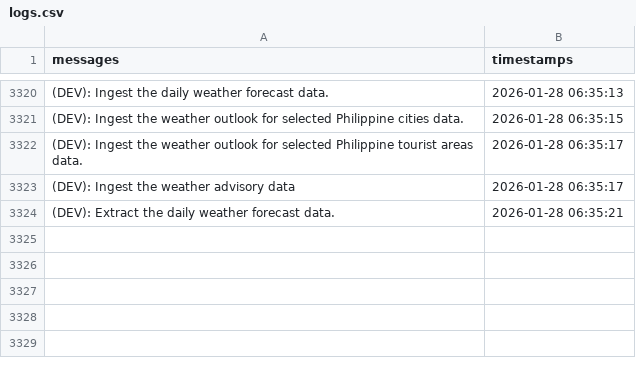
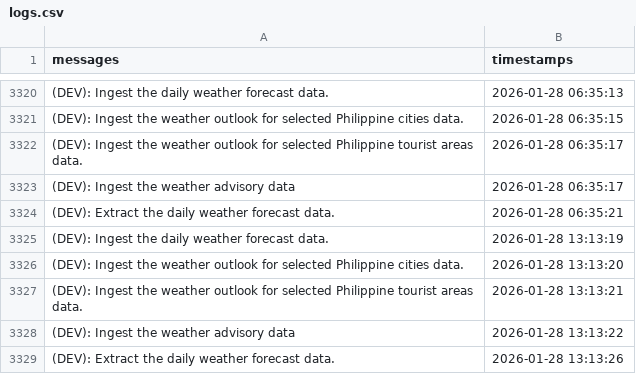
Before and after one commit to christianebacani/PAGASA-Weather-Data-Pipeline, a CSV file: src/logs/logs.csv, drawn as a sheet; only a part is shown, gaps mark what is left out; the diff names each change by its address in the sheet, - before the commit and + after, or states it on an @@ line.

Commit message:
New logs

```diff
--- a/src/logs/logs.csv
+++ b/src/logs/logs.csv
+row 3325: (DEV): Ingest the daily weather forecast data. | 2026-01-28 13:13:19
+row 3326: (DEV): Ingest the weather outlook for selected Philippine cities data. | 2026-01-28 13:13:20
+row 3327: (DEV): Ingest the weather outlook for selected Philippine tourist areas data. | 2026-01-28 13:13:21
+row 3328: (DEV): Ingest the weather advisory data | 2026-01-28 13:13:22
+row 3329: (DEV): Extract the daily weather forecast data. | 2026-01-28 13:13:26
```
